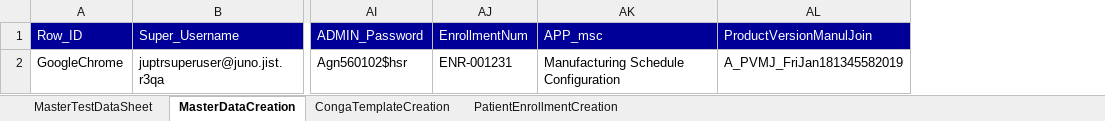
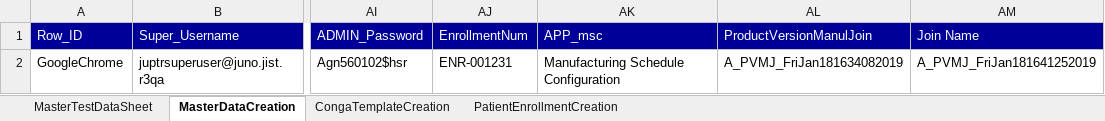
Before and after one commit to NeerajaK123/JunoAutomation, an Excel workbook: src/resources/Juno_TestDataSheet.xlsx, sheet MasterDataCreation, drawn as a sheet; only a part is shown, gaps mark what is left out; values as stored, in another font and other column widths than the file's, no borders; the diff names each change by its address in the sheet, - before the commit and + after, or states it on an @@ line.

Commit message:
committing PV manual join Aprroval

```diff
--- a/src/resources/Juno_TestDataSheet.xlsx (sheet MasterDataCreation)
+++ b/src/resources/Juno_TestDataSheet.xlsx (sheet MasterDataCreation)
+column AM (Join Name), row 2: A_PVMJ_FriJan181641252019
-AL2 (ProductVersionManulJoin): A_PVMJ_FriJan181345582019
+AL2 (ProductVersionManulJoin): A_PVMJ_FriJan181634082019
```
Also changed, not shown: sheet CongaTemplateCreation, 3 other files.
